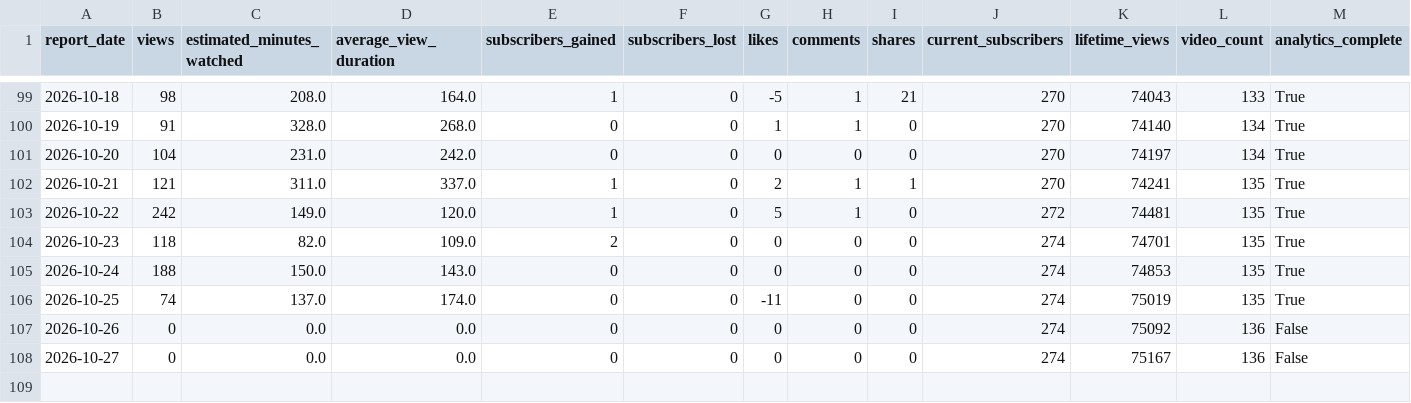
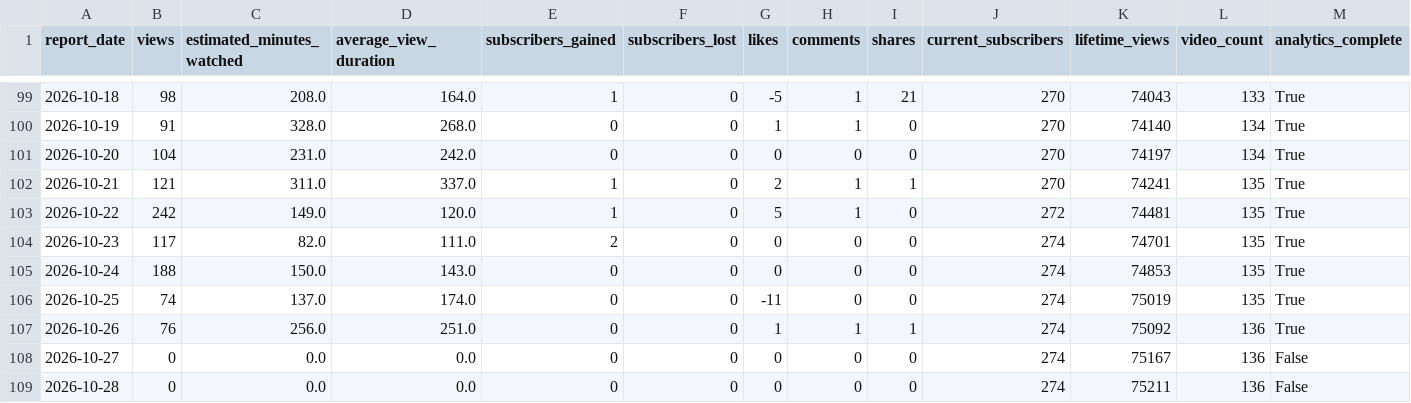
Before and after one commit to g124578f-cmyk/youtube-ai-manager, a CSV file: data/history.csv, drawn as a sheet; only a part is shown, gaps mark what is left out.

```diff
--- a/data/history.csv
+++ b/data/history.csv
@@ -103,6 +103,7 @@
 2026-10-22,242,149.0,120.0,1,0,5,1,0,272,74481,135,True
-2026-10-23,118,82.0,109.0,2,0,0,0,0,274,74701,135,True
+2026-10-23,117,82.0,111.0,2,0,0,0,0,274,74701,135,True
 2026-10-24,188,150.0,143.0,0,0,0,0,0,274,74853,135,True
 2026-10-25,74,137.0,174.0,0,0,-11,0,0,274,75019,135,True
-2026-10-26,0,0.0,0.0,0,0,0,0,0,274,75092,136,False
+2026-10-26,76,256.0,251.0,0,0,1,1,1,274,75092,136,True
 2026-10-27,0,0.0,0.0,0,0,0,0,0,274,75167,136,False
+2026-10-28,0,0.0,0.0,0,0,0,0,0,274,75211,136,False
```
Also changed, not shown: data/aurix-history.csv, data/betty-history.csv, 13 other files.
